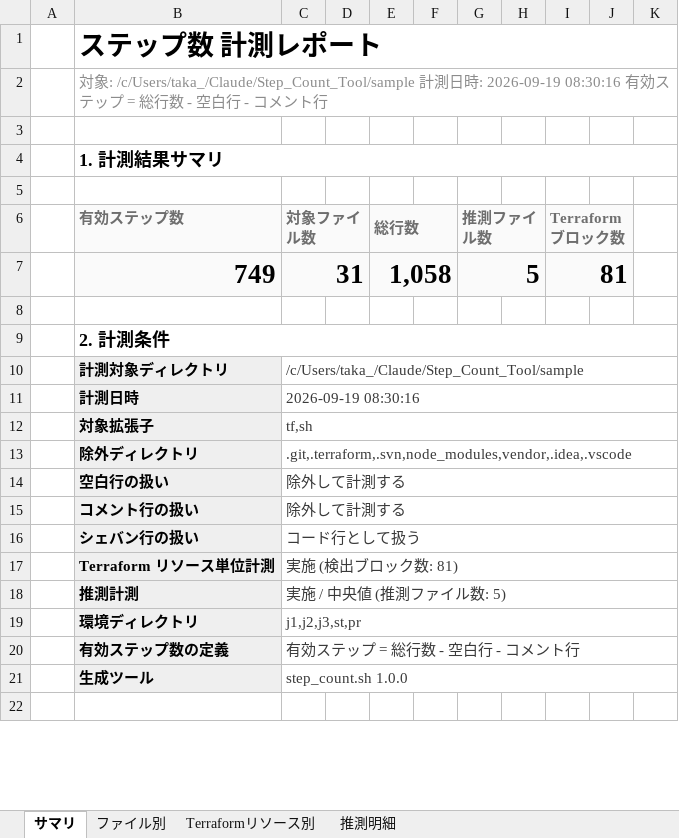
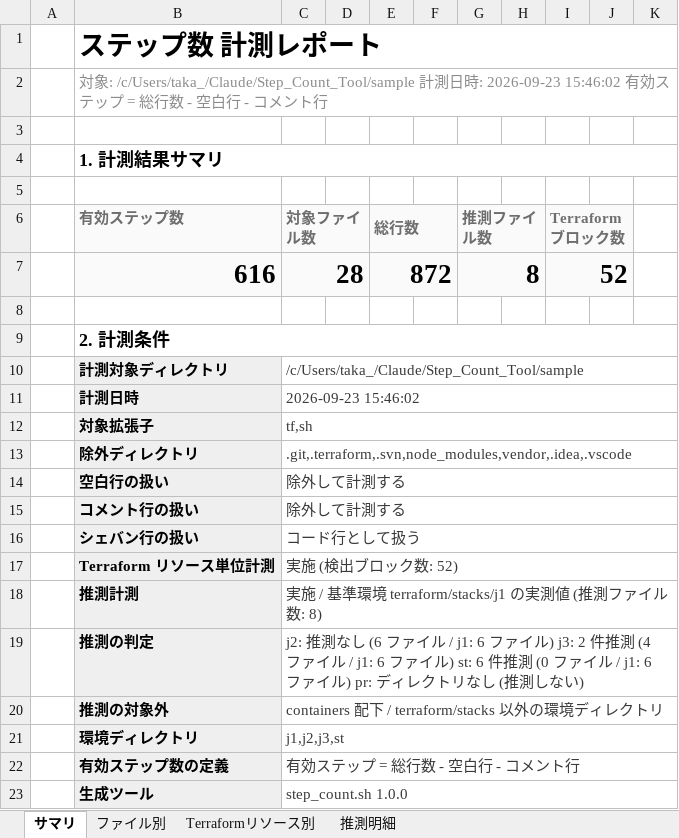
Before and after one commit to ProjectRubyRing/Step_Count_Tool, an Excel workbook: out/step_count.xlsx, sheet サマリ, drawn as a sheet; only a part is shown; the shorter side is filled out with more unchanged rows; values as stored, in another font and other column widths than the file's, no borders; conditional formats not drawn; removed rows and columns are numbered as before the commit, all else as after; the diff covers the shown part only; the diff names each change by its address in the sheet, - before the commit and + after, or states it on an @@ line.

```diff
--- a/out/step_count.xlsx (sheet サマリ)
+++ b/out/step_count.xlsx (sheet サマリ)
-B2 (有効ステップ数): …時: 2026-09-19 08:30:16 有効…
+B2 (有効ステップ数): …時: 2026-09-23 15:46:02 有効…
-row 7:  | 749 | 31 |  | 1,058 |  | 5 |  | 81
+row 7:  | 616 | 28 |  | 872 |  | 8 |  | 52
-C11 (対象ファイル数): 2026-09-19 08:30:16
+C11 (対象ファイル数): 2026-09-23 15:46:02
-C17 (対象ファイル数): 実施 (検出ブロック数: 81)
+C17 (対象ファイル数): 実施 (検出ブロック数: 52)
-C18 (対象ファイル数): 実施 / 中央値 (推測ファイル数: 5)
+C18 (対象ファイル数): 実施 / 基準環境 terraform/stacks/j1 の実測値 (推測ファイル数: 8)
+row 19:  | 推測の判定 | j2: 推測なし (6 ファイル / j1: 6 ファイル) j3: 2 件推測 (4 ファイル / j1: 6 ファイル) st: 6 件推測 (0 ファイル / j1: 6 ファイル) pr: ディレクトリなし (推測しない)
+row 20:  | 推測の対象外 | containers 配下 / terraform/stacks 以外の環境ディレクトリ
-C21 (対象ファイル数): j1,j2,j3,st,pr
+C21 (対象ファイル数): j1,j2,j3,st
```
Also changed, not shown: 7 added rows, 9 removed rows, 8 edited cells and cell formats elsewhere in this sheet, sheet Terraformリソース別, sheet ファイル別, sheet 推測明細, 38 other files.
